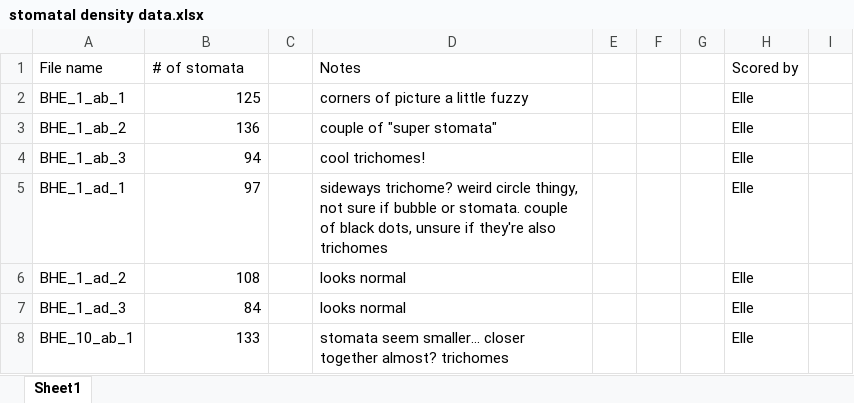
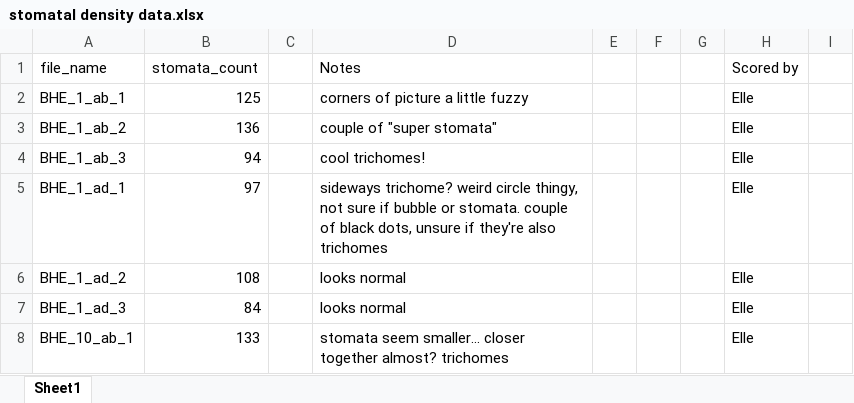
Before and after one commit to plunkert/Salt-spray-adaptation-2025, an Excel workbook: Data/stomatal density data.xlsx, sheet Sheet1, drawn as a sheet; only a part is shown; values as stored, in another font and other column widths than the file's, no borders; the diff names each change by its address in the sheet, - before the commit and + after, or states it on an @@ line.

Commit message:
Repeat OAE/BHE analysis complete stomata count dataset
Plot comparisons for each pair of populations.
Test for difference between ecotypes for abaxial count, adaxial count, and amphistomy.

```diff
--- a/Data/stomatal density data.xlsx (sheet Sheet1)
+++ b/Data/stomatal density data.xlsx (sheet Sheet1)
-A1: File name
+A1: file_name
-B1: # of stomata
+B1: stomata_count
```
Also changed, not shown: 6 other files.
